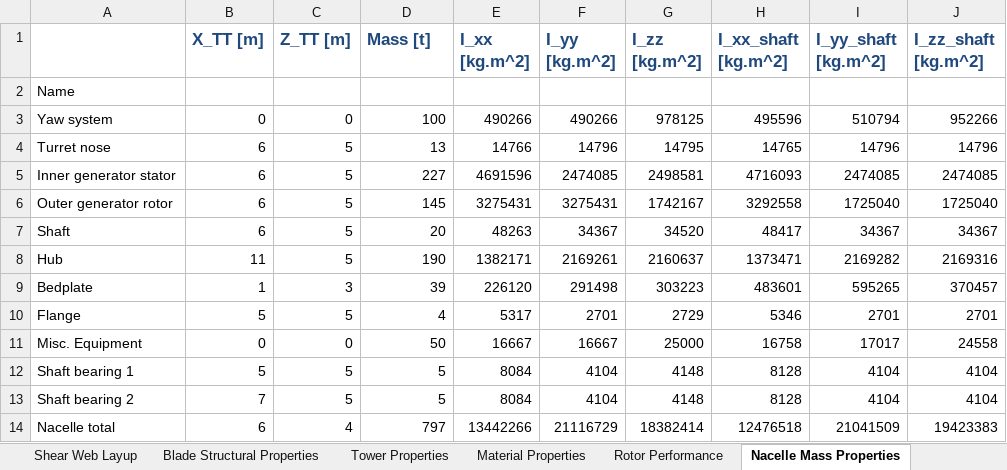
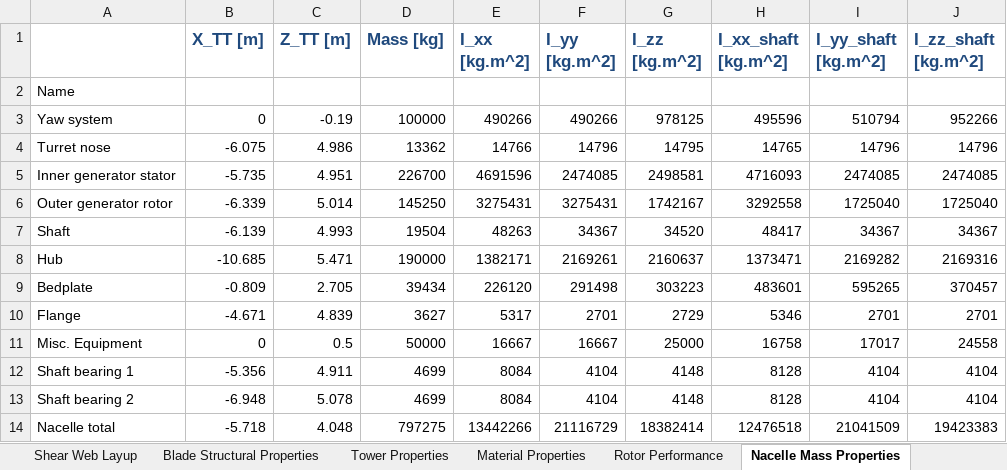
Before and after one commit to IEAWindTask37/IEA-15-240-RWT, an Excel workbook: Documentation/IEA-15-240-RWT_tabular.xlsx, sheet Nacelle Mass Properties, drawn as a sheet; values as stored, in another font and other column widths than the file's, no borders; the diff names each change by its address in the sheet, - before the commit and + after, or states it on an @@ line.

Commit message:
fix rounding format error in spreadsheet

```diff
--- a/Documentation/IEA-15-240-RWT_tabular.xlsx (sheet Nacelle Mass Properties)
+++ b/Documentation/IEA-15-240-RWT_tabular.xlsx (sheet Nacelle Mass Properties)
-D1: Mass [t]
+D1: Mass [kg]
-C3 (Z_TT [m]): 0
+C3 (Z_TT [m]): -0.19
-D3 (Mass [kg]): 100
+D3 (Mass [kg]): 100000
-B4 (X_TT [m]): 6
+B4 (X_TT [m]): -6.075
-C4 (Z_TT [m]): 5
+C4 (Z_TT [m]): 4.986
-D4 (Mass [kg]): 13
+D4 (Mass [kg]): 13362
-B5 (X_TT [m]): 6
+B5 (X_TT [m]): -5.735
-C5 (Z_TT [m]): 5
+C5 (Z_TT [m]): 4.951
-D5 (Mass [kg]): 227
+D5 (Mass [kg]): 226700
-B6 (X_TT [m]): 6
+B6 (X_TT [m]): -6.339
-C6 (Z_TT [m]): 5
+C6 (Z_TT [m]): 5.014
-D6 (Mass [kg]): 145
+D6 (Mass [kg]): 145250
-B7 (X_TT [m]): 6
+B7 (X_TT [m]): -6.139
-C7 (Z_TT [m]): 5
+C7 (Z_TT [m]): 4.993
-D7 (Mass [kg]): 20
+D7 (Mass [kg]): 19504
-B8 (X_TT [m]): 11
+B8 (X_TT [m]): -10.685
-C8 (Z_TT [m]): 5
+C8 (Z_TT [m]): 5.471
-D8 (Mass [kg]): 190
+D8 (Mass [kg]): 190000
-B9 (X_TT [m]): 1
+B9 (X_TT [m]): -0.809
-C9 (Z_TT [m]): 3
+C9 (Z_TT [m]): 2.705
-D9 (Mass [kg]): 39
+D9 (Mass [kg]): 39434
-B10 (X_TT [m]): 5
+B10 (X_TT [m]): -4.671
-C10 (Z_TT [m]): 5
+C10 (Z_TT [m]): 4.839
-D10 (Mass [kg]): 4
+D10 (Mass [kg]): 3627
-C11 (Z_TT [m]): 0
+C11 (Z_TT [m]): 0.5
-D11 (Mass [kg]): 50
+D11 (Mass [kg]): 50000
-B12 (X_TT [m]): 5
+B12 (X_TT [m]): -5.356
-C12 (Z_TT [m]): 5
+C12 (Z_TT [m]): 4.911
-D12:D13 (Mass [kg]): 5
+D12:D13 (Mass [kg]): 4699
-B13 (X_TT [m]): 7
+B13 (X_TT [m]): -6.948
-C13 (Z_TT [m]): 5
+C13 (Z_TT [m]): 5.078
-B14 (X_TT [m]): 6
+B14 (X_TT [m]): -5.718
-C14 (Z_TT [m]): 4
+C14 (Z_TT [m]): 4.048
-D14 (Mass [kg]): 797
+D14 (Mass [kg]): 797275
```
Also changed, not shown: Documentation/drivetrain/Nacelle_Mass_Properties.xlsx, 1 other file.
